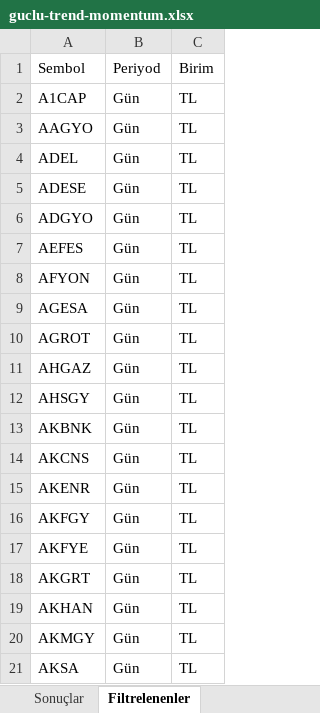
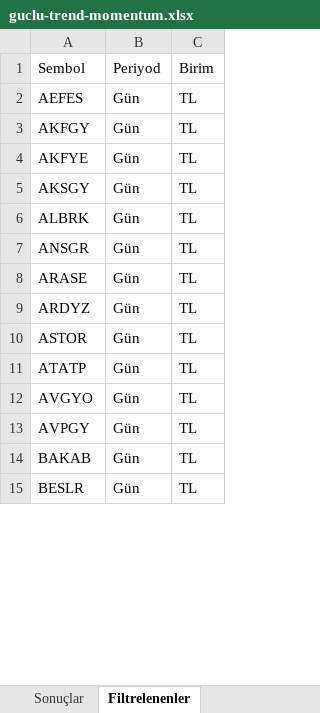
Before and after one commit to Ermana39/hoca-ile-borsa, an Excel workbook: app/borsa/gosterge-taramalari/data/guclu-trend-momentum.xlsx, sheet Filtrelenenler, drawn as a sheet; only a part is shown; the shorter side is filled out with more unchanged rows; values as stored, in another font and other column widths than the file's, no borders; the diff covers the shown part only; the diff names each change by its address in the sheet, - before the commit and + after, or states it on an @@ line.

```diff
--- a/app/borsa/gosterge-taramalari/data/guclu-trend-momentum.xlsx (sheet Filtrelenenler)
+++ b/app/borsa/gosterge-taramalari/data/guclu-trend-momentum.xlsx (sheet Filtrelenenler)
-row 2: A1CAP | Gün | TL
-row 3: AAGYO | Gün | TL
-row 4: ADEL | Gün | TL
-row 5: ADESE | Gün | TL
-row 6: ADGYO | Gün | TL
-row 8: AFYON | Gün | TL
-row 9: AGESA | Gün | TL
-row 10: AGROT | Gün | TL
-row 11: AHGAZ | Gün | TL
-row 12: AHSGY | Gün | TL
-row 13: AKBNK | Gün | TL
-row 14: AKCNS | Gün | TL
-row 15: AKENR | Gün | TL
-row 18: AKGRT | Gün | TL
-row 19: AKHAN | Gün | TL
-row 20: AKMGY | Gün | TL
-row 21: AKSA | Gün | TL
```
Also changed, not shown: 489 removed rows and 5 edited cells elsewhere in this sheet, sheet Sonuçlar, app/borsa/gosterge-taramalari/data/macd-al.xlsx, app/borsa/gosterge-taramalari/data/macd-sat.xlsx, 20 other files.
